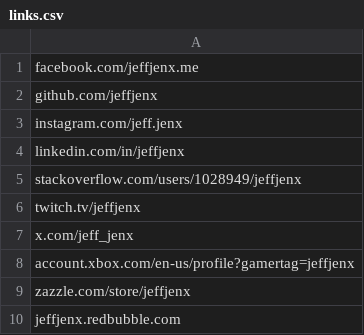
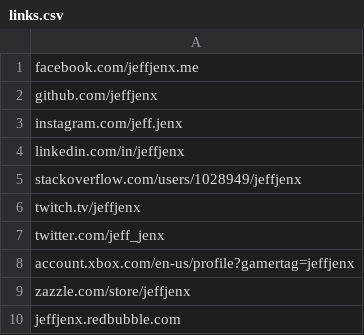
Before and after one commit to jeffjenx/jeffjenx.github.io, a CSV file: links.csv, drawn as a sheet.

Commit message:
Update links.csv
x.com is broken for non-www domains. it doesn't automatically route the same as twitter.com does.

```diff
--- a/links.csv
+++ b/links.csv
@@ -6,3 +6,3 @@ stackoverflow.com/users/1028949/jeffjenx
 twitch.tv/jeffjenx
-x.com/jeff_jenx
+twitter.com/jeff_jenx
 account.xbox.com/en-us/profile?gamertag=jeffjenx
```
